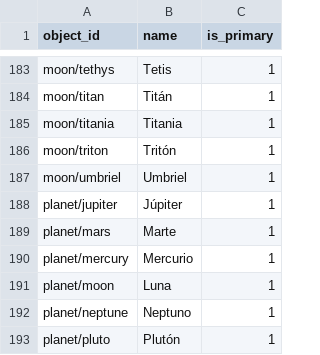
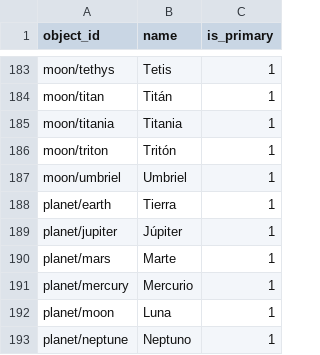
Before and after one commit to sky-map-team/stardroid, a CSV file: stardroid-v2/source-data/names/es.csv, drawn as a sheet; only a part is shown, gaps mark what is left out; the shorter side is filled out with more unchanged rows; the diff names each change by its address in the sheet, - before the commit and + after, or states it on an @@ line.

```diff
--- a/stardroid-v2/source-data/names/es.csv
+++ b/stardroid-v2/source-data/names/es.csv
+row 188: planet/earth | Tierra | 1
```
Also changed, not shown: stardroid-v2/source-data/names/en.csv, stardroid-v2/source-data/names/fr.csv, 15 other files.
